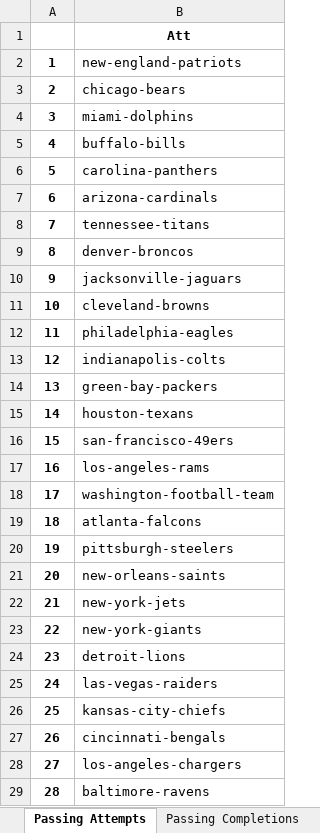
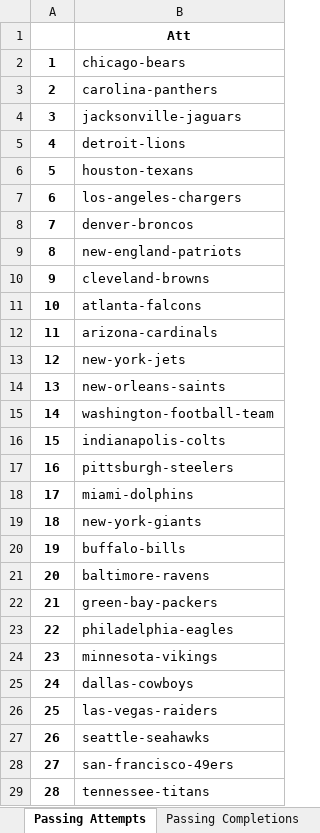
Before and after one commit to tylerengland25/NFL, an Excel workbook: backend/data/rankings/defensive_ranks.xlsx, sheet Passing Attempts, drawn as a sheet; only a part is shown; values as stored, in another font and other column widths than the file's, no borders; the diff covers the shown part only; the diff names each change by its address in the sheet, - before the commit and + after, or states it on an @@ line.

```diff
--- a/backend/data/rankings/defensive_ranks.xlsx (sheet Passing Attempts)
+++ b/backend/data/rankings/defensive_ranks.xlsx (sheet Passing Attempts)
-B2: new-england-patriots
+B2: chicago-bears
-B3: chicago-bears
+B3: carolina-panthers
-B4: miami-dolphins
+B4: jacksonville-jaguars
-B5: buffalo-bills
+B5: detroit-lions
-B6: carolina-panthers
+B6: houston-texans
-B7: arizona-cardinals
+B7: los-angeles-chargers
-B8: tennessee-titans
+B8: denver-broncos
-B9: denver-broncos
+B9: new-england-patriots
-B10: jacksonville-jaguars
+B10: cleveland-browns
-B11: cleveland-browns
+B11: atlanta-falcons
-B12: philadelphia-eagles
+B12: arizona-cardinals
-B13: indianapolis-colts
+B13: new-york-jets
-B14: green-bay-packers
+B14: new-orleans-saints
-B15: houston-texans
+B15: washington-football-team
-B16: san-francisco-49ers
+B16: indianapolis-colts
-B17: los-angeles-rams
+B17: pittsburgh-steelers
-B18: washington-football-team
+B18: miami-dolphins
-B19: atlanta-falcons
+B19: new-york-giants
-B20: pittsburgh-steelers
+B20: buffalo-bills
-B21: new-orleans-saints
+B21: baltimore-ravens
-B22: new-york-jets
+B22: green-bay-packers
-B23: new-york-giants
+B23: philadelphia-eagles
-B24: detroit-lions
+B24: minnesota-vikings
-B25: las-vegas-raiders
+B25: dallas-cowboys
-B26: kansas-city-chiefs
+B26: las-vegas-raiders
-B27: cincinnati-bengals
+B27: seattle-seahawks
-B28: los-angeles-chargers
+B28: san-francisco-49ers
-B29: baltimore-ravens
+B29: tennessee-titans
```
Also changed, not shown: 3 edited cells elsewhere in this sheet, sheet 3rd Down Completions, sheet Field Goal Percentage, sheet First Downs Gained By Passing, sheet Scoring, sheet 3rd Down Attempts, sheet Rushing Plays, 24 more sheets, backend/data/analytics/3_consecutive_scores.xlsx, backend/data/odds/nfl odds 2021-22.xlsx, 15 other files.
